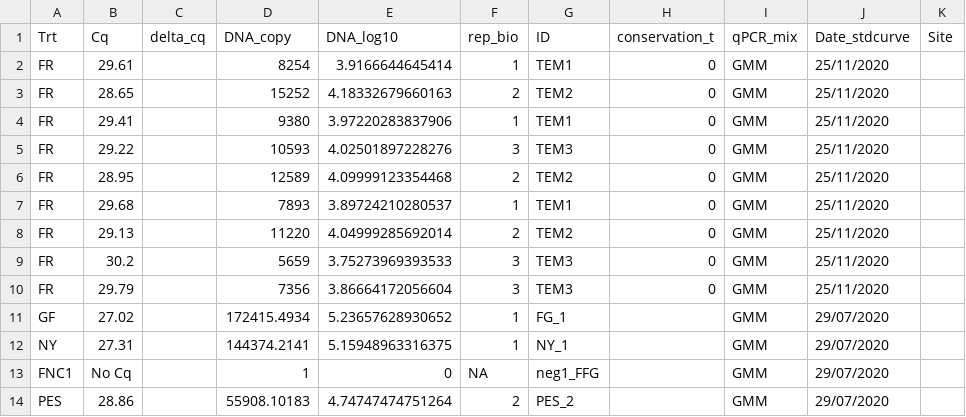
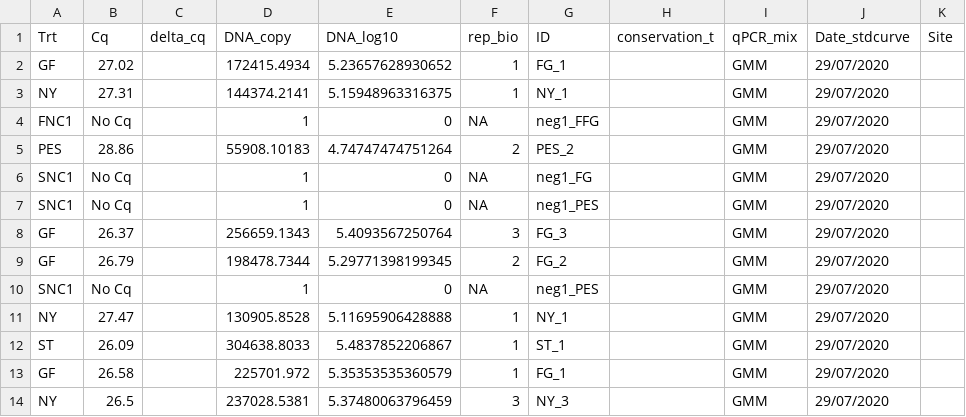
Before and after one commit to GenomicsMLI-DFO/Chevrinais_Parent_Technical_report, a CSV file: Chevrinais_2022_raw_data.csv, drawn as a sheet; only a part is shown; the shorter side is filled out with more unchanged rows.

Commit message:
Update Chevrinais_2022_raw_data.csv

```diff
--- a/Chevrinais_2022_raw_data.csv
+++ b/Chevrinais_2022_raw_data.csv
@@ -1,11 +1,2 @@
 Trt;Cq;delta_cq;DNA_copy;DNA_log10;rep_bio;ID;conservation_t;qPCR_mix;Date_stdcurve;Site
-FR;29.61;;8254;3.9166644645414;1;TEM1;0;GMM;25/11/2020;
-FR;28.65;;15252;4.18332679660163;2;TEM2;0;GMM;25/11/2020;
-FR;29.41;;9380;3.97220283837906;1;TEM1;0;GMM;25/11/2020;
-FR;29.22;;10593;4.02501897228276;3;TEM3;0;GMM;25/11/2020;
-FR;28.95;;12589;4.09999123354468;2;TEM2;0;GMM;25/11/2020;
-FR;29.68;;7893;3.89724210280537;1;TEM1;0;GMM;25/11/2020;
-FR;29.13;;11220;4.04999285692014;2;TEM2;0;GMM;25/11/2020;
-FR;30.2;;5659;3.75273969393533;3;TEM3;0;GMM;25/11/2020;
-FR;29.79;;7356;3.86664172056604;3;TEM3;0;GMM;25/11/2020;
 GF;27.02;;172415.4934;5.23657628930652;1;FG_1;;GMM;29/07/2020;
```
